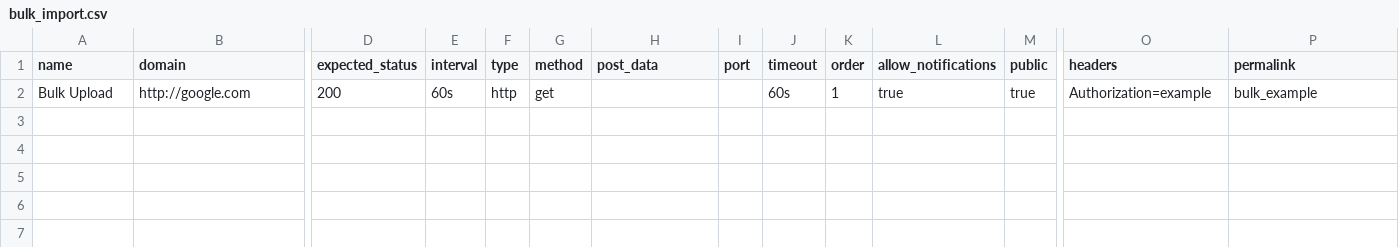
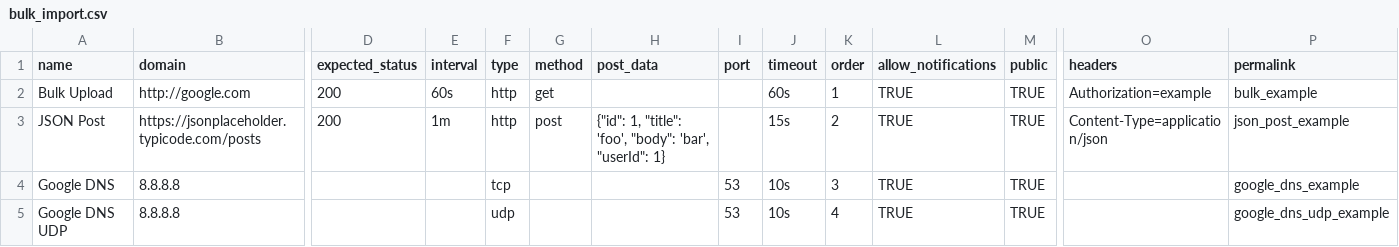
Before and after one commit to statping/statping, a CSV file: source/tmpl/bulk_import.csv, drawn as a sheet; only a part is shown, gaps mark what is left out; rows hold the shown columns only; the diff names each change by its address in the sheet, - before the commit and + after, or states it on an @@ line.

Commit message:
JS updates - bulk import updated

```diff
--- a/source/tmpl/bulk_import.csv
+++ b/source/tmpl/bulk_import.csv
-L2 (allow_notifications): true
+L2 (allow_notifications): TRUE
-M2 (public): true
+M2 (public): TRUE
+row 3: JSON Post | https://jsonplaceholder.typicode.com/posts | 200 | 1m | http | post | {"id": 1, "title": 'foo', "body": 'bar', "userId": 1} |  | 15s | 2 | TRUE | TRUE | Content-Type=application/json | json_post_example
+row 4: Google DNS | 8.8.8.8 |  |  | tcp |  |  | 53 | 10s | 3 | TRUE | TRUE |  | google_dns_example
+row 5: Google DNS UDP | 8.8.8.8 |  |  | udp |  |  | 53 | 10s | 4 | TRUE | TRUE |  | google_dns_udp_example
```
Also changed, not shown: 4 other files.
